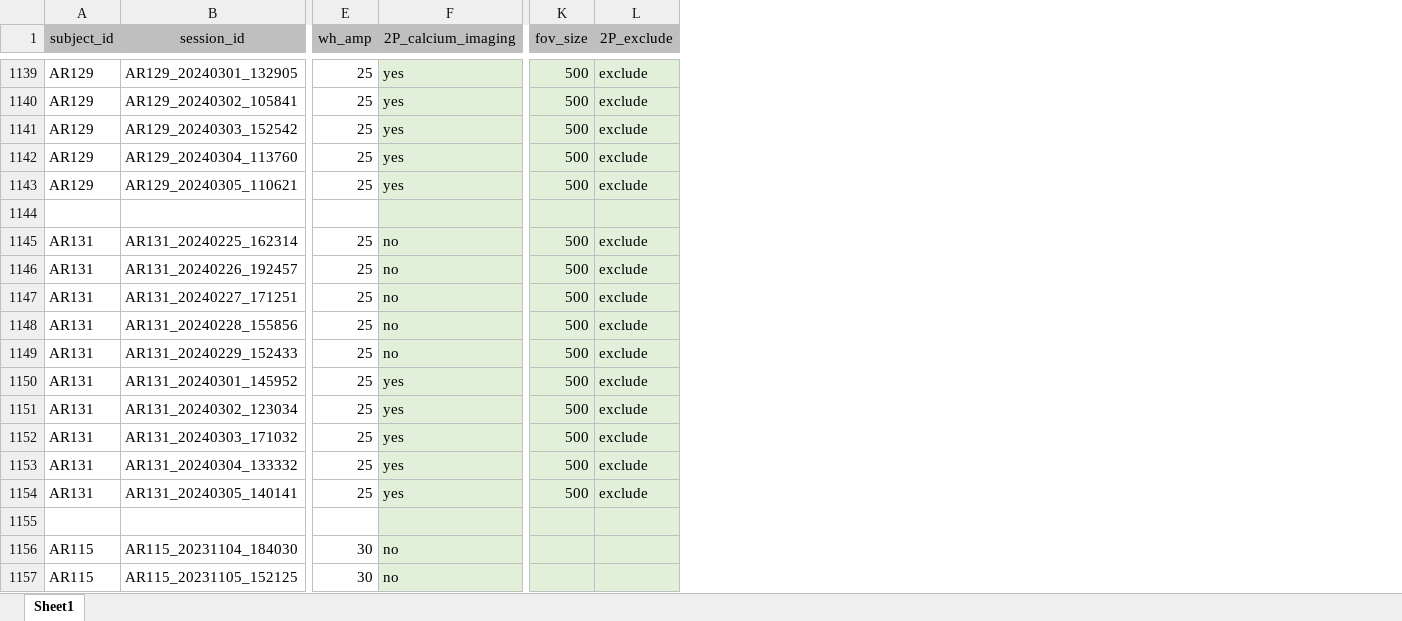
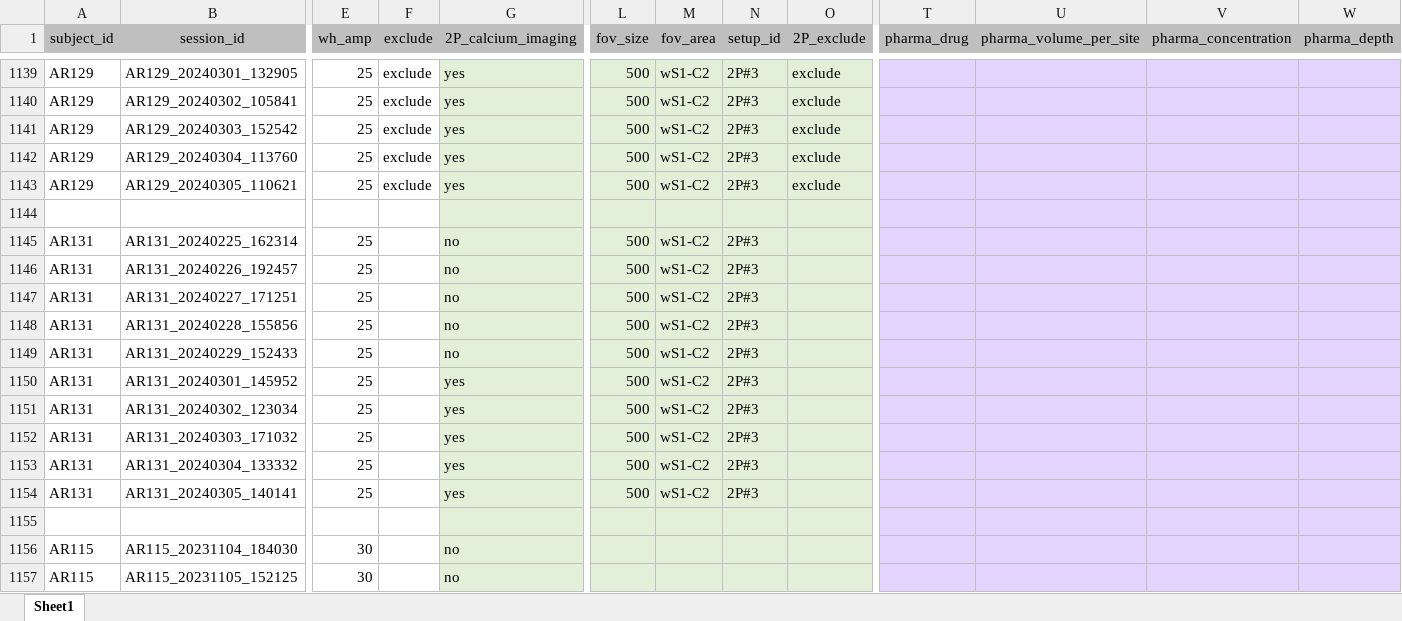
Before and after one commit to aprrenard/fast-learning, an Excel workbook: docs/session_metadata.xlsx, sheet Sheet1, drawn as a sheet; only a part is shown, gaps mark what is left out; values as stored, in another font and other column widths than the file's, no borders; conditional formats not drawn; addresses are those after the commit; the diff covers the shown part only; the diff names each change by its address in the sheet, - before the commit and + after, or states it on an @@ line.

```diff
--- a/docs/session_metadata.xlsx (sheet Sheet1)
+++ b/docs/session_metadata.xlsx (sheet Sheet1)
+column F (exclude), rows 1139-1143: all exclude
+column M (fov_area), rows 1139-1154: wS1-C2 | wS1-C2 | wS1-C2 | wS1-C2 | wS1-C2 |  | wS1-C2 | wS1-C2 | wS1-C2 | wS1-C2 | wS1-C2 | wS1-C2 | wS1-C2 | wS1-C2 | wS1-C2 | wS1-C2
+column N (setup_id), rows 1139-1154: 2P#3 | 2P#3 | 2P#3 | 2P#3 | 2P#3 |  | 2P#3 | 2P#3 | 2P#3 | 2P#3 | 2P#3 | 2P#3 | 2P#3 | 2P#3 | 2P#3 | 2P#3
+column T (pharma_drug), empty
+column U (pharma_volume_per_site), empty
+column V (pharma_concentration), empty
+column W (pharma_depth), empty
-O1145:O1154 (2P_exclude): exclude
+O1145:O1154 (2P_exclude): (empty)
```
Also changed, not shown: 14 edited cells elsewhere in this sheet, 5 other files.
